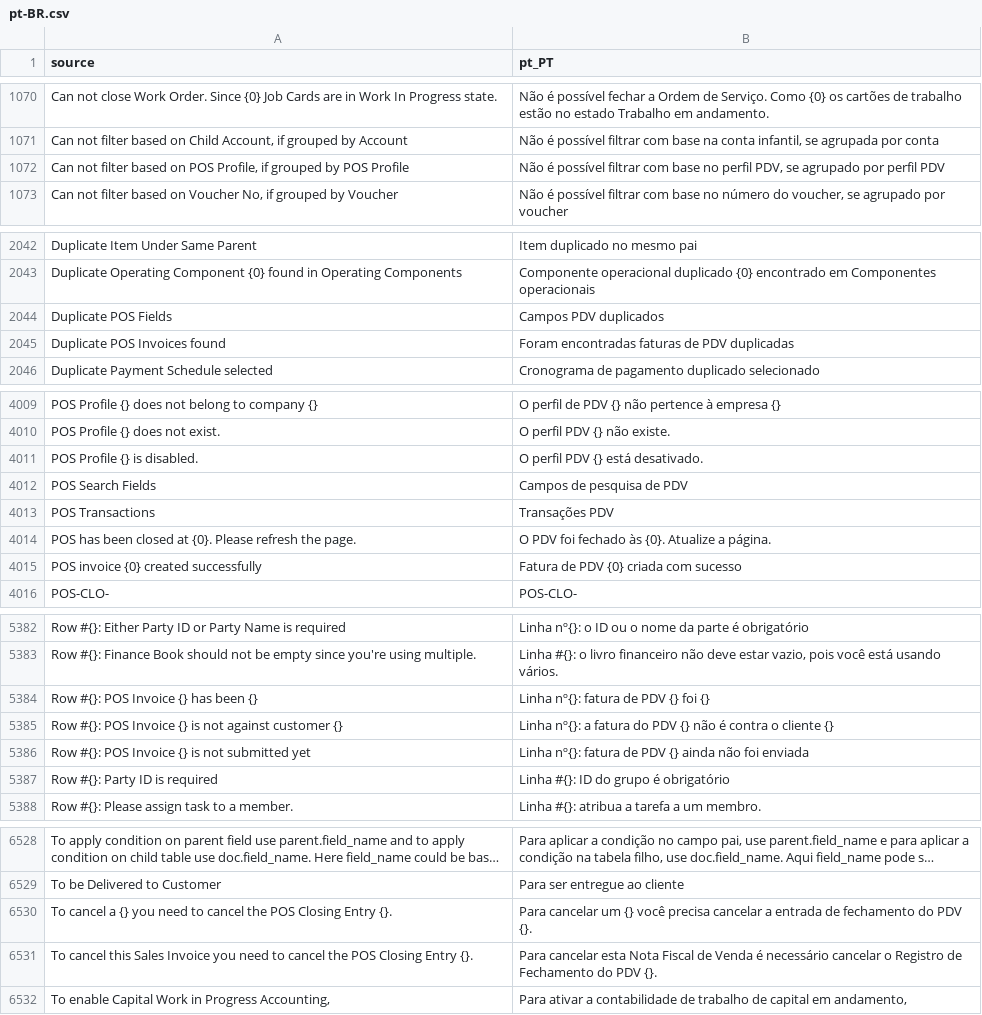
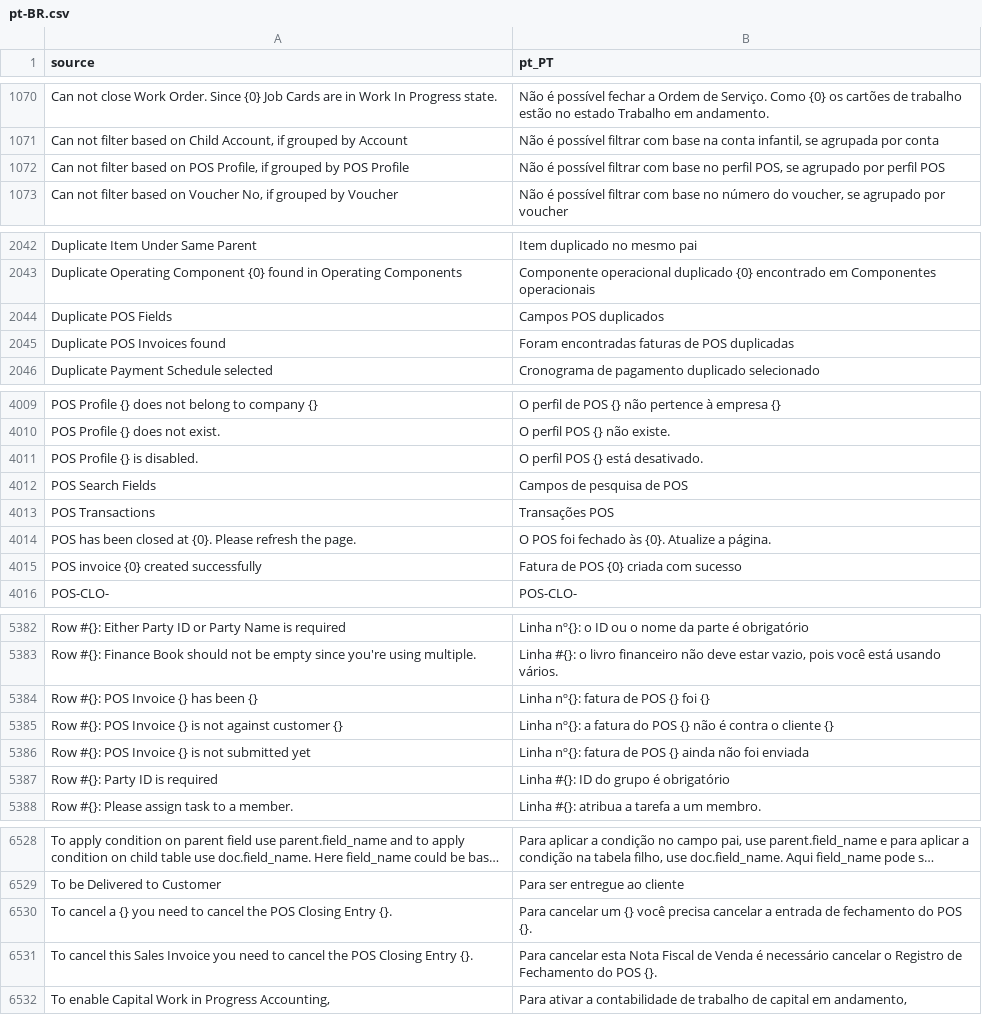
Before and after one commit to logicpulse/logic-erpnext, a CSV file: erpnext/translations/pt-BR.csv, drawn as a sheet; only a part is shown, gaps mark what is left out; long unchanged cells end in …; the diff covers the shown part only; the diff names each change by its address in the sheet, - before the commit and + after, or states it on an @@ line.

```diff
--- a/erpnext/translations/pt-BR.csv
+++ b/erpnext/translations/pt-BR.csv
-B1072 (pt_PT): …no perfil PDV, se agrupado por perfil PDV
+B1072 (pt_PT): …no perfil POS, se agrupado por perfil POS
-B2044 (pt_PT): Campos PDV duplicados
+B2044 (pt_PT): Campos POS duplicados
-B2045 (pt_PT): Foram encontradas faturas de PDV duplicadas
+B2045 (pt_PT): Foram encontradas faturas de POS duplicadas
-B4009 (pt_PT): O perfil de PDV {} não pertence à empresa {}
+B4009 (pt_PT): O perfil de POS {} não pertence à empresa {}
-B4010 (pt_PT): O perfil PDV {} não existe.
+B4010 (pt_PT): O perfil POS {} não existe.
-B4011 (pt_PT): O perfil PDV {} está desativado.
+B4011 (pt_PT): O perfil POS {} está desativado.
-B4012 (pt_PT): Campos de pesquisa de PDV
+B4012 (pt_PT): Campos de pesquisa de POS
-B4013 (pt_PT): Transações PDV
+B4013 (pt_PT): Transações POS
-B4014 (pt_PT): O PDV foi fechado às {0}. Atualize a página.
+B4014 (pt_PT): O POS foi fechado às {0}. Atualize a página.
-B4015 (pt_PT): Fatura de PDV {0} criada com sucesso
+B4015 (pt_PT): Fatura de POS {0} criada com sucesso
-B5384 (pt_PT): Linha nº{}: fatura de PDV {} foi {}
+B5384 (pt_PT): Linha nº{}: fatura de POS {} foi {}
-B5385 (pt_PT): …fatura do PDV {} não…
+B5385 (pt_PT): …fatura do POS {} não…
-B5386 (pt_PT): …fatura de PDV {} ainda…
+B5386 (pt_PT): …fatura de POS {} ainda…
-B6530 (pt_PT): …fechamento do PDV {}.
+B6530 (pt_PT): …fechamento do POS {}.
-B6531 (pt_PT): …Fechamento do PDV {}.
+B6531 (pt_PT): …Fechamento do POS {}.
```
Also changed, not shown: 48 edited cells elsewhere in this file, 2 other files.
